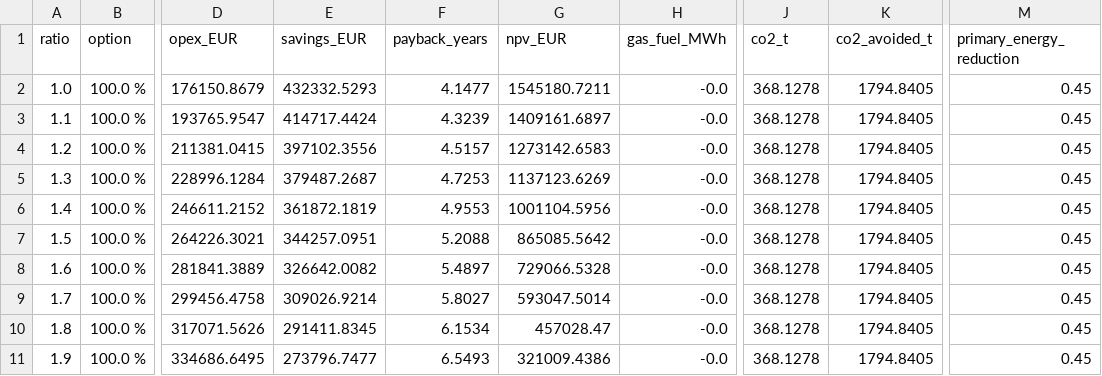
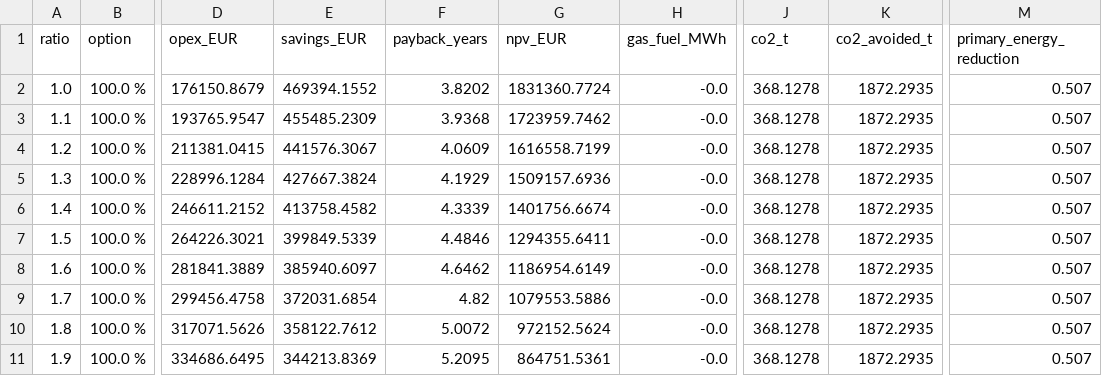
Before and after one commit to TheJohn01/Heatpump-Pinch, a CSV file: outputs/brewery_padulles2026/price_ratio_sweep.csv, drawn as a sheet; only a part is shown, gaps mark what is left out; the diff covers the shown part only; the diff names each change by its address in the sheet, - before the commit and + after, or states it on an @@ line.

```diff
--- a/outputs/brewery_padulles2026/price_ratio_sweep.csv
+++ b/outputs/brewery_padulles2026/price_ratio_sweep.csv
-E2 (savings_EUR): 432332.5293
+E2 (savings_EUR): 469394.1552
-F2 (payback_years): 4.1477
+F2 (payback_years): 3.8202
-G2 (npv_EUR): 1545180.7211
+G2 (npv_EUR): 1831360.7724
-K2:K11 (co2_avoided_t): 1794.8405
+K2:K11 (co2_avoided_t): 1872.2935
-M2:M11 (primary_energy_reduction): 0.45
+M2:M11 (primary_energy_reduction): 0.507
-E3 (savings_EUR): 414717.4424
+E3 (savings_EUR): 455485.2309
-F3 (payback_years): 4.3239
+F3 (payback_years): 3.9368
-G3 (npv_EUR): 1409161.6897
+G3 (npv_EUR): 1723959.7462
-E4 (savings_EUR): 397102.3556
+E4 (savings_EUR): 441576.3067
-F4 (payback_years): 4.5157
+F4 (payback_years): 4.0609
-G4 (npv_EUR): 1273142.6583
+G4 (npv_EUR): 1616558.7199
-E5 (savings_EUR): 379487.2687
+E5 (savings_EUR): 427667.3824
-F5 (payback_years): 4.7253
+F5 (payback_years): 4.1929
-G5 (npv_EUR): 1137123.6269
+G5 (npv_EUR): 1509157.6936
-E6 (savings_EUR): 361872.1819
+E6 (savings_EUR): 413758.4582
-F6 (payback_years): 4.9553
+F6 (payback_years): 4.3339
-G6 (npv_EUR): 1001104.5956
+G6 (npv_EUR): 1401756.6674
-E7 (savings_EUR): 344257.0951
+E7 (savings_EUR): 399849.5339
-F7 (payback_years): 5.2088
+F7 (payback_years): 4.4846
-G7 (npv_EUR): 865085.5642
+G7 (npv_EUR): 1294355.6411
-E8 (savings_EUR): 326642.0082
+E8 (savings_EUR): 385940.6097
-F8 (payback_years): 5.4897
+F8 (payback_years): 4.6462
-G8 (npv_EUR): 729066.5328
+G8 (npv_EUR): 1186954.6149
-E9 (savings_EUR): 309026.9214
+E9 (savings_EUR): 372031.6854
-F9 (payback_years): 5.8027
+F9 (payback_years): 4.82
-G9 (npv_EUR): 593047.5014
+G9 (npv_EUR): 1079553.5886
-E10 (savings_EUR): 291411.8345
+E10 (savings_EUR): 358122.7612
-F10 (payback_years): 6.1534
+F10 (payback_years): 5.0072
-G10 (npv_EUR): 457028.47
+G10 (npv_EUR): 972152.5624
-E11 (savings_EUR): 273796.7477
+E11 (savings_EUR): 344213.8369
-F11 (payback_years): 6.5493
+F11 (payback_years): 5.2095
-G11 (npv_EUR): 321009.4386
+G11 (npv_EUR): 864751.5361
```
Also changed, not shown: 105 edited cells elsewhere in this file, outputs/brewery_padulles2026/electrification_curve.csv, outputs/brewery_padulles2026/eta_lorenz_sensitivity.csv, 36 other files.
